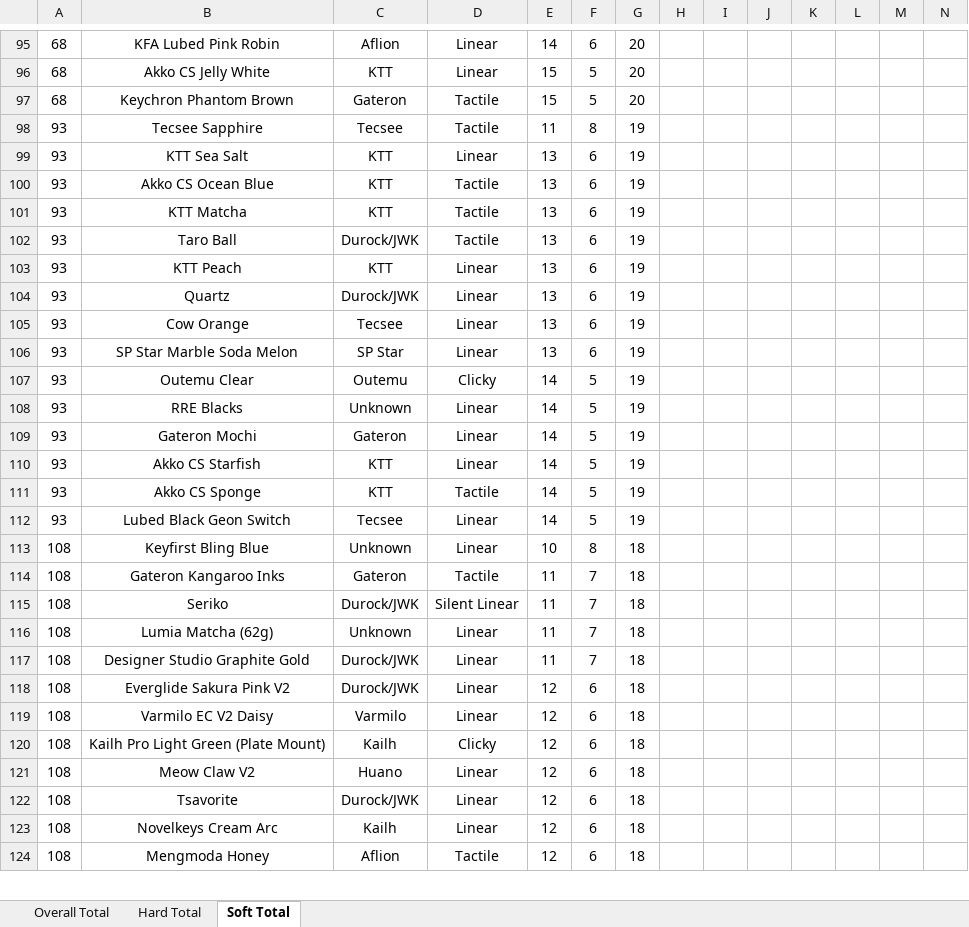
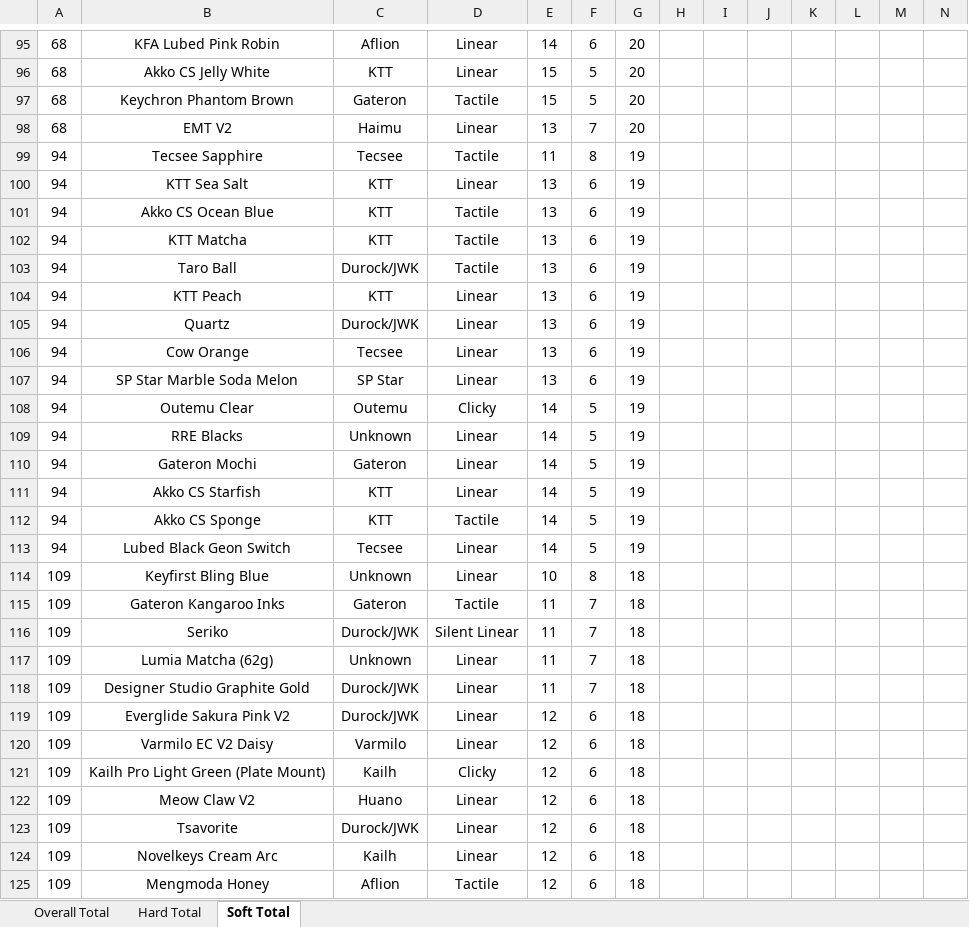
Before and after one commit to ThereminGoat/switch-scores, an Excel workbook: 1-Composite Score Sheet.xlsx, sheet Soft Total, drawn as a sheet; only a part is shown, gaps mark what is left out; values as stored, in another font and other column widths than the file's, no borders; charts and pictures not drawn; addresses are those after the commit; the diff covers the shown part only; the diff names each change by its address in the sheet, - before the commit and + after, or states it on an @@ line.

```diff
--- a/1-Composite Score Sheet.xlsx (sheet Soft Total)
+++ b/1-Composite Score Sheet.xlsx (sheet Soft Total)
+row 98: 68 | EMT V2 | Haimu | Linear | 13 | 7 | 20
-A99:A113: 93
+A99:A113: 94
-A114:A125: 108
+A114:A125: 109
```
Also changed, not shown: 1 added row and 148 edited cells elsewhere in this sheet, sheet Hard Total, sheet Overall Total, formulas that keep their value, 4 other files.
